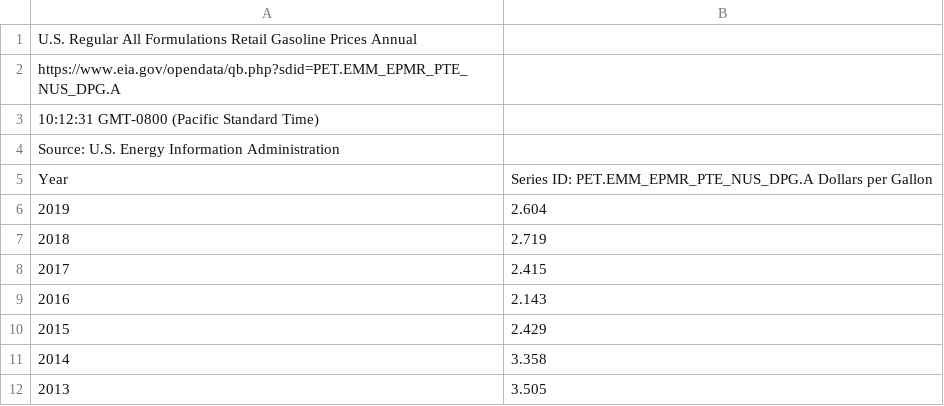
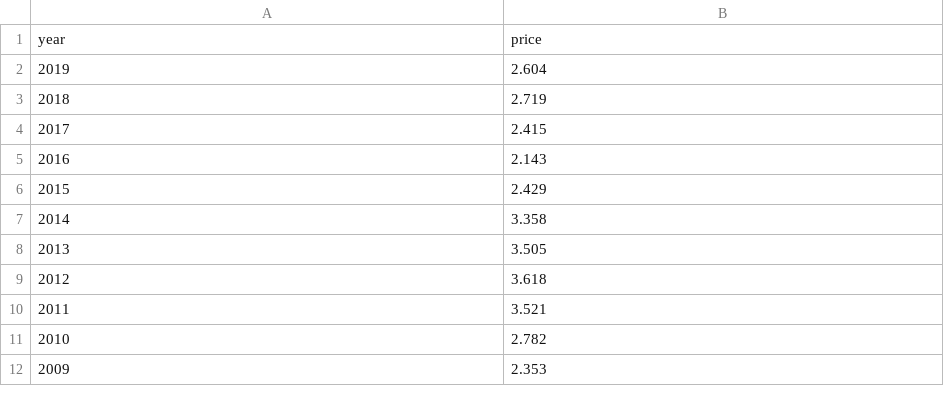
Before and after one commit to info201b-wi20/final-project-zc-kj-db, a CSV file: data/U.S._Regular_Gasoline_Prices_Annual.csv, drawn as a sheet; only a part is shown; the shorter side is filled out with more unchanged rows; removed rows and columns are numbered as before the commit, all else as after; the diff names each change by its address in the sheet, - before the commit and + after, or states it on an @@ line.

```diff
--- a/data/U.S._Regular_Gasoline_Prices_Annual.csv
+++ b/data/U.S._Regular_Gasoline_Prices_Annual.csv
-row 1: U.S. Regular All Formulations Retail Gasoline Prices Annual
-row 2: https://www.eia.gov/opendata/qb.php?sdid=PET.EMM_EPMR_PTE_NUS_DPG.A
-row 3: 10:12:31 GMT-0800 (Pacific Standard Time)
-row 4: Source: U.S. Energy Information Administration
-row 5: Year | Series ID: PET.EMM_EPMR_PTE_NUS_DPG.A Dollars per Gallon
+row 1: year | price
```
Also changed, not shown: data/Seattle_WA_Midgrade_Gasoline_Prices_Monthly.csv, data/Seattle_WA_Regular_Gasoline_Prices_Monthly.csv, 4 other files.
